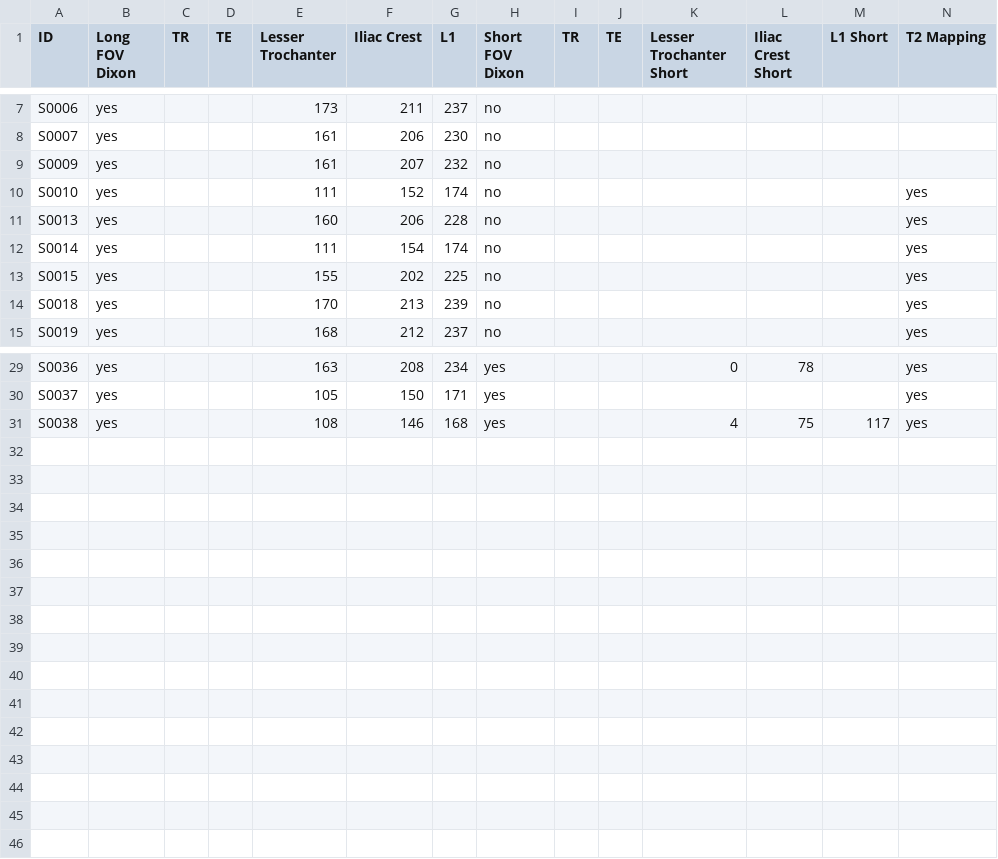
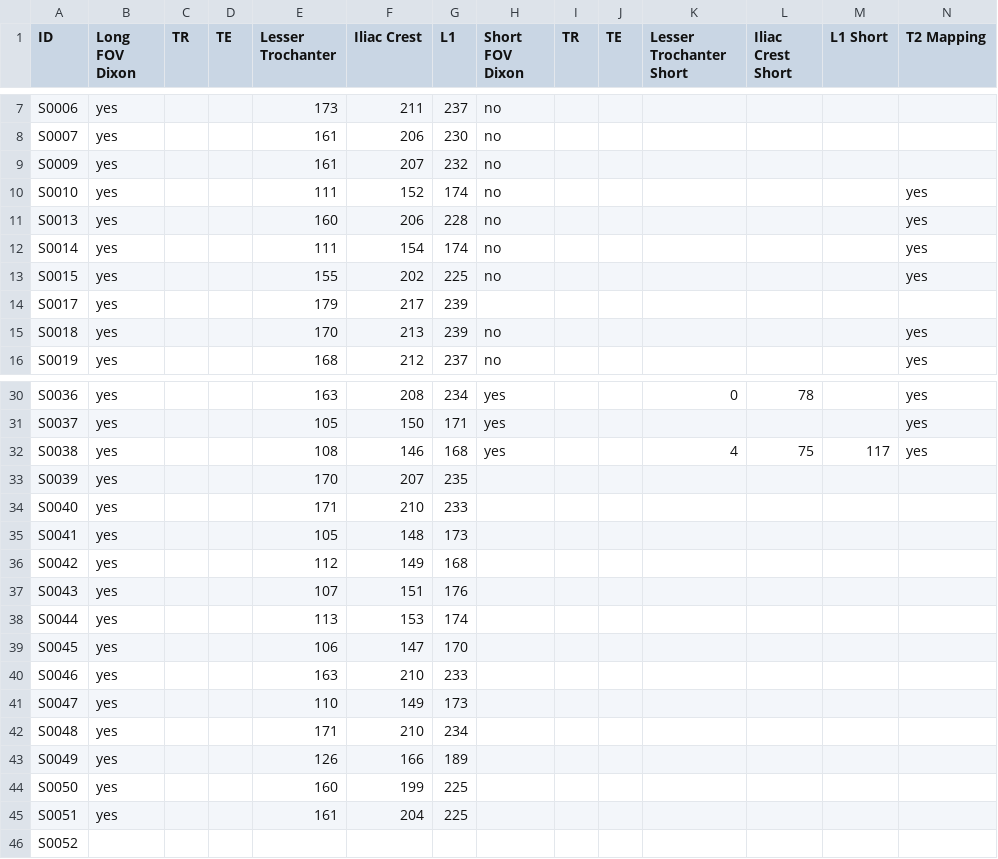
Before and after one commit to mabelzunce/lower-body-muscle-qMRI-pipeline, a CSV file: data/mri_info.csv, drawn as a sheet; only a part is shown, gaps mark what is left out; rows hold the shown columns only; the diff names each change by its address in the sheet, - before the commit and + after, or states it on an @@ line.

Commit message:
Updates for processing data up to subject S0051.

```diff
--- a/data/mri_info.csv
+++ b/data/mri_info.csv
+row 14: S0017 | yes |  |  | 179 | 217 | 239
+row 33: S0039 | yes |  |  | 170 | 207 | 235
+row 34: S0040 | yes |  |  | 171 | 210 | 233
+row 35: S0041 | yes |  |  | 105 | 148 | 173
+row 36: S0042 | yes |  |  | 112 | 149 | 168
+row 37: S0043 | yes |  |  | 107 | 151 | 176
+row 38: S0044 | yes |  |  | 113 | 153 | 174
+row 39: S0045 | yes |  |  | 106 | 147 | 170
+row 40: S0046 | yes |  |  | 163 | 210 | 233
+row 41: S0047 | yes |  |  | 110 | 149 | 173
+row 42: S0048 | yes |  |  | 171 | 210 | 234
+row 43: S0049 | yes |  |  | 126 | 166 | 189
+row 44: S0050 | yes |  |  | 160 | 199 | 225
+row 45: S0051 | yes |  |  | 161 | 204 | 225
+row 46: S0052
```
Also changed, not shown: 17 other files.
